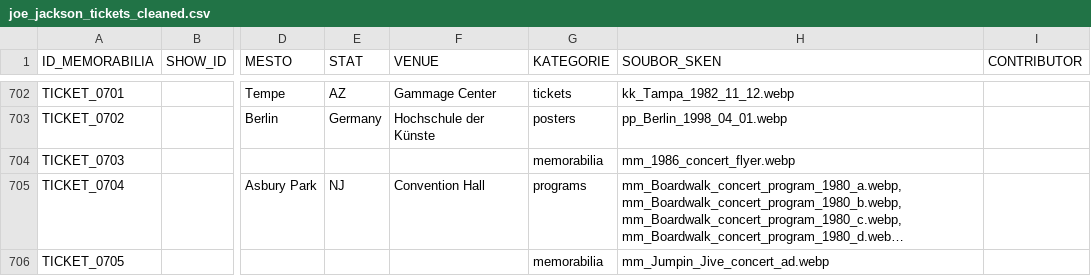
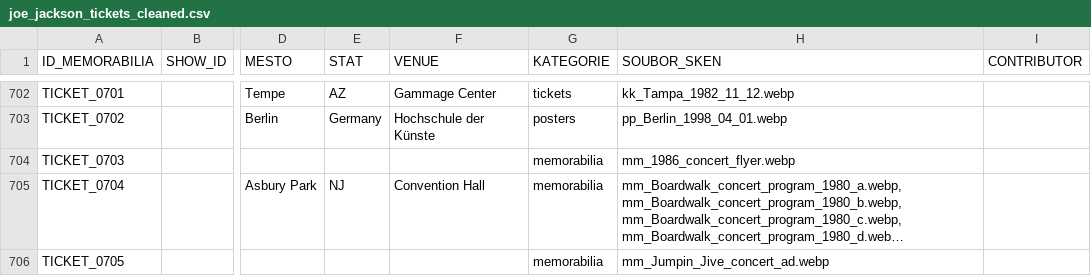
Before and after one commit to 19forever/joe-jackson-tickets-v2, a CSV file: joe_jackson_tickets_cleaned.csv, drawn as a sheet; only a part is shown, gaps mark what is left out; long unchanged cells end in …; the diff covers the shown part only; the diff names each change by its address in the sheet, - before the commit and + after, or states it on an @@ line.

```diff
--- a/joe_jackson_tickets_cleaned.csv
+++ b/joe_jackson_tickets_cleaned.csv
-G705 (KATEGORIE): programs
+G705 (KATEGORIE): memorabilia
```
Also changed, not shown: 13 edited cells elsewhere in this file.
